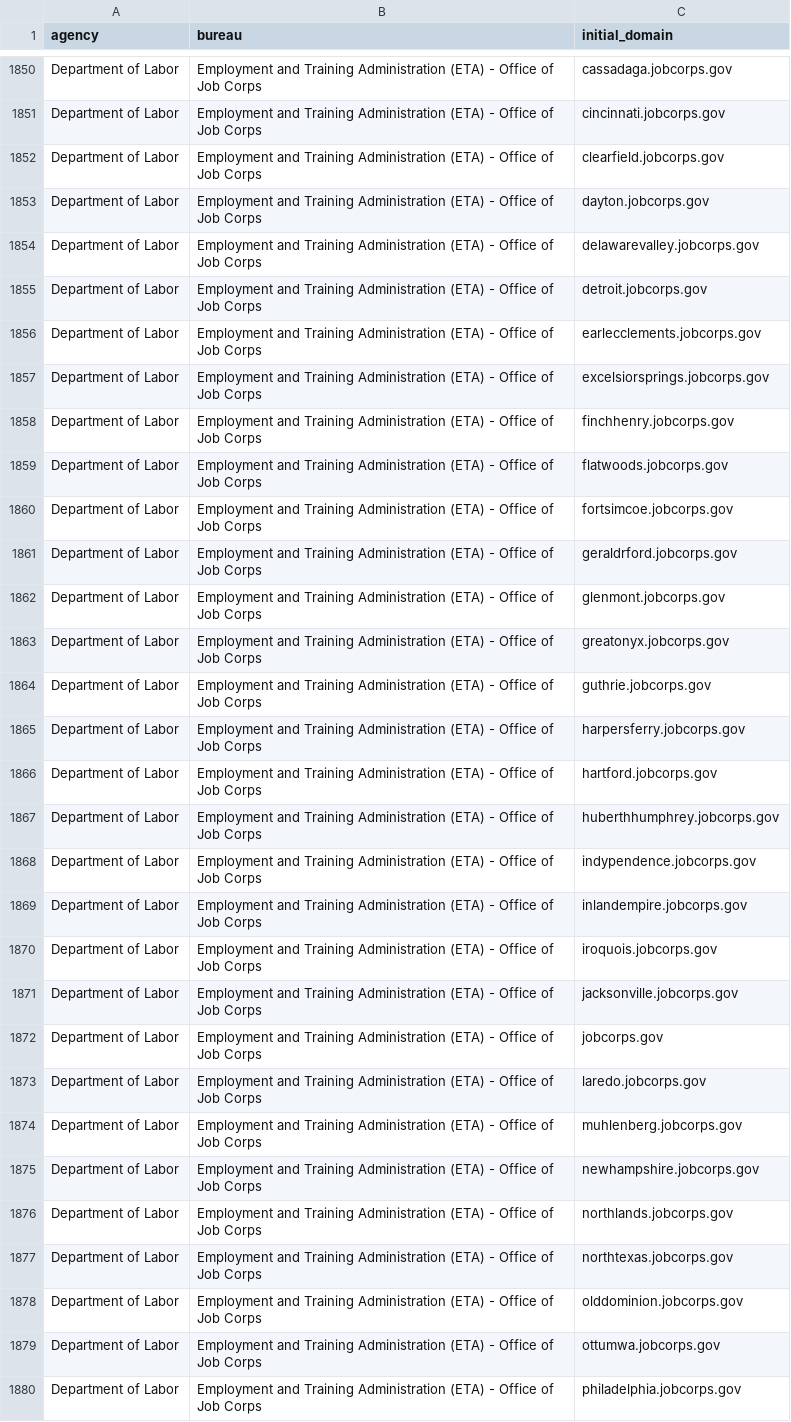
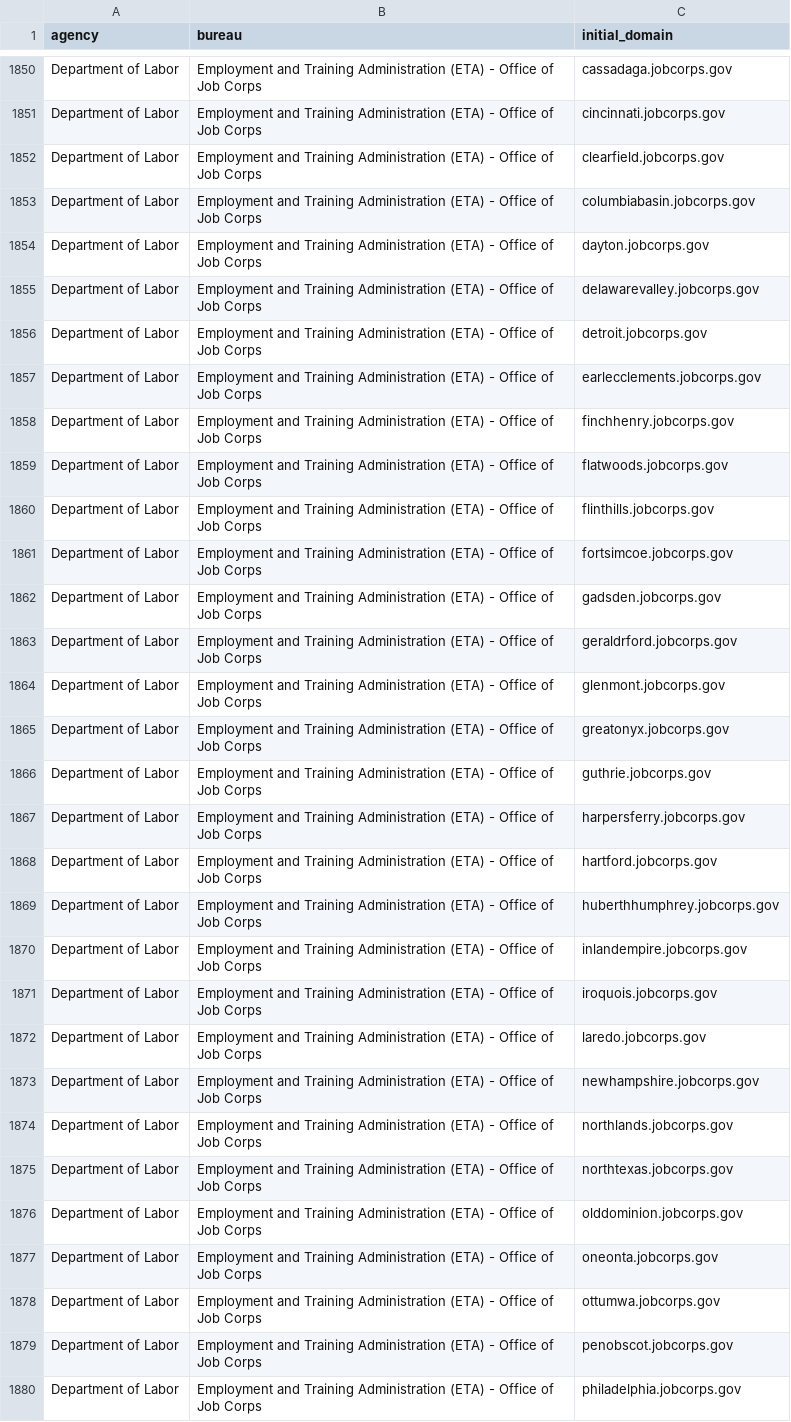
Before and after one commit to GSA/public-website-inventory, a CSV file: reports/candidates_for_addition.csv, drawn as a sheet; only a part is shown, gaps mark what is left out; the diff covers the shown part only.

```diff
--- a/reports/candidates_for_addition.csv
+++ b/reports/candidates_for_addition.csv
@@ -1852,2 +1852,3 @@ Department of Labor,Employment and Training Administration (ETA) - Office of Job
 Department of Labor,Employment and Training Administration (ETA) - Office of Job Corps,clearfield.jobcorps.gov
+Department of Labor,Employment and Training Administration (ETA) - Office of Job Corps,columbiabasin.jobcorps.gov
 Department of Labor,Employment and Training Administration (ETA) - Office of Job Corps,dayton.jobcorps.gov
@@ -1856,6 +1857,7 @@ Department of Labor,Employment and Training Administration (ETA) - Office of Job
 Department of Labor,Employment and Training Administration (ETA) - Office of Job Corps,earlecclements.jobcorps.gov
-Department of Labor,Employment and Training Administration (ETA) - Office of Job Corps,excelsiorsprings.jobcorps.gov
 Department of Labor,Employment and Training Administration (ETA) - Office of Job Corps,finchhenry.jobcorps.gov
 Department of Labor,Employment and Training Administration (ETA) - Office of Job Corps,flatwoods.jobcorps.gov
+Department of Labor,Employment and Training Administration (ETA) - Office of Job Corps,flinthills.jobcorps.gov
 Department of Labor,Employment and Training Administration (ETA) - Office of Job Corps,fortsimcoe.jobcorps.gov
+Department of Labor,Employment and Training Administration (ETA) - Office of Job Corps,gadsden.jobcorps.gov
 Department of Labor,Employment and Training Administration (ETA) - Office of Job Corps,geraldrford.jobcorps.gov
@@ -1867,9 +1869,5 @@ Department of Labor,Employment and Training Administration (ETA) - Office of Job
 Department of Labor,Employment and Training Administration (ETA) - Office of Job Corps,huberthhumphrey.jobcorps.gov
-Department of Labor,Employment and Training Administration (ETA) - Office of Job Corps,indypendence.jobcorps.gov
 Department of Labor,Employment and Training Administration (ETA) - Office of Job Corps,inlandempire.jobcorps.gov
 Department of Labor,Employment and Training Administration (ETA) - Office of Job Corps,iroquois.jobcorps.gov
-Department of Labor,Employment and Training Administration (ETA) - Office of Job Corps,jacksonville.jobcorps.gov
-Department of Labor,Employment and Training Administration (ETA) - Office of Job Corps,jobcorps.gov
 Department of Labor,Employment and Training Administration (ETA) - Office of Job Corps,laredo.jobcorps.gov
-Department of Labor,Employment and Training Administration (ETA) - Office of Job Corps,muhlenberg.jobcorps.gov
 Department of Labor,Employment and Training Administration (ETA) - Office of Job Corps,newhampshire.jobcorps.gov
@@ -1878,3 +1876,5 @@ Department of Labor,Employment and Training Administration (ETA) - Office of Job
 Department of Labor,Employment and Training Administration (ETA) - Office of Job Corps,olddominion.jobcorps.gov
+Department of Labor,Employment and Training Administration (ETA) - Office of Job Corps,oneonta.jobcorps.gov
 Department of Labor,Employment and Training Administration (ETA) - Office of Job Corps,ottumwa.jobcorps.gov
+Department of Labor,Employment and Training Administration (ETA) - Office of Job Corps,penobscot.jobcorps.gov
 Department of Labor,Employment and Training Administration (ETA) - Office of Job Corps,philadelphia.jobcorps.gov
```
Also changed, not shown: 16 added rows and 11 removed rows elsewhere in this file, 2 other files.
